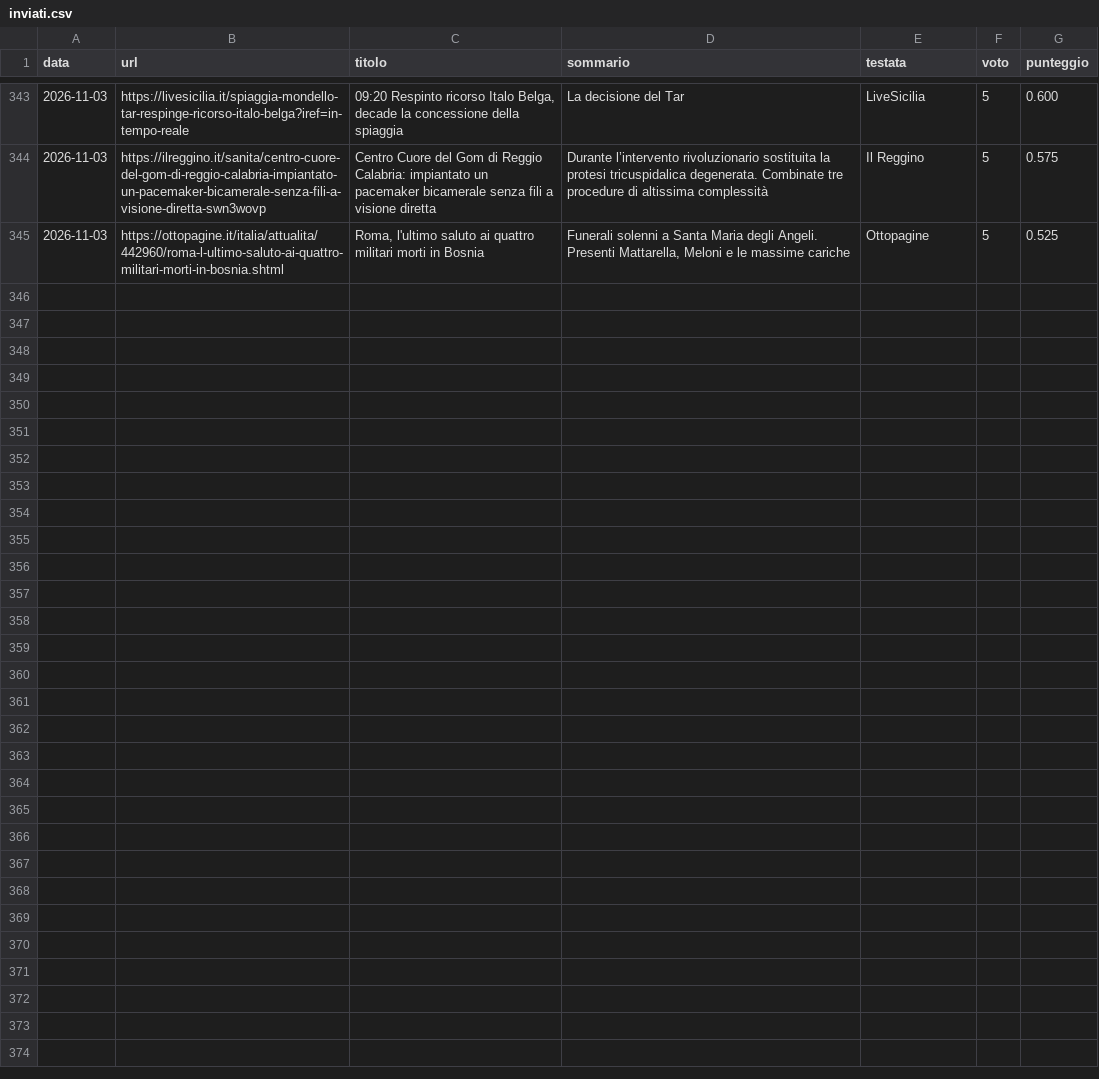
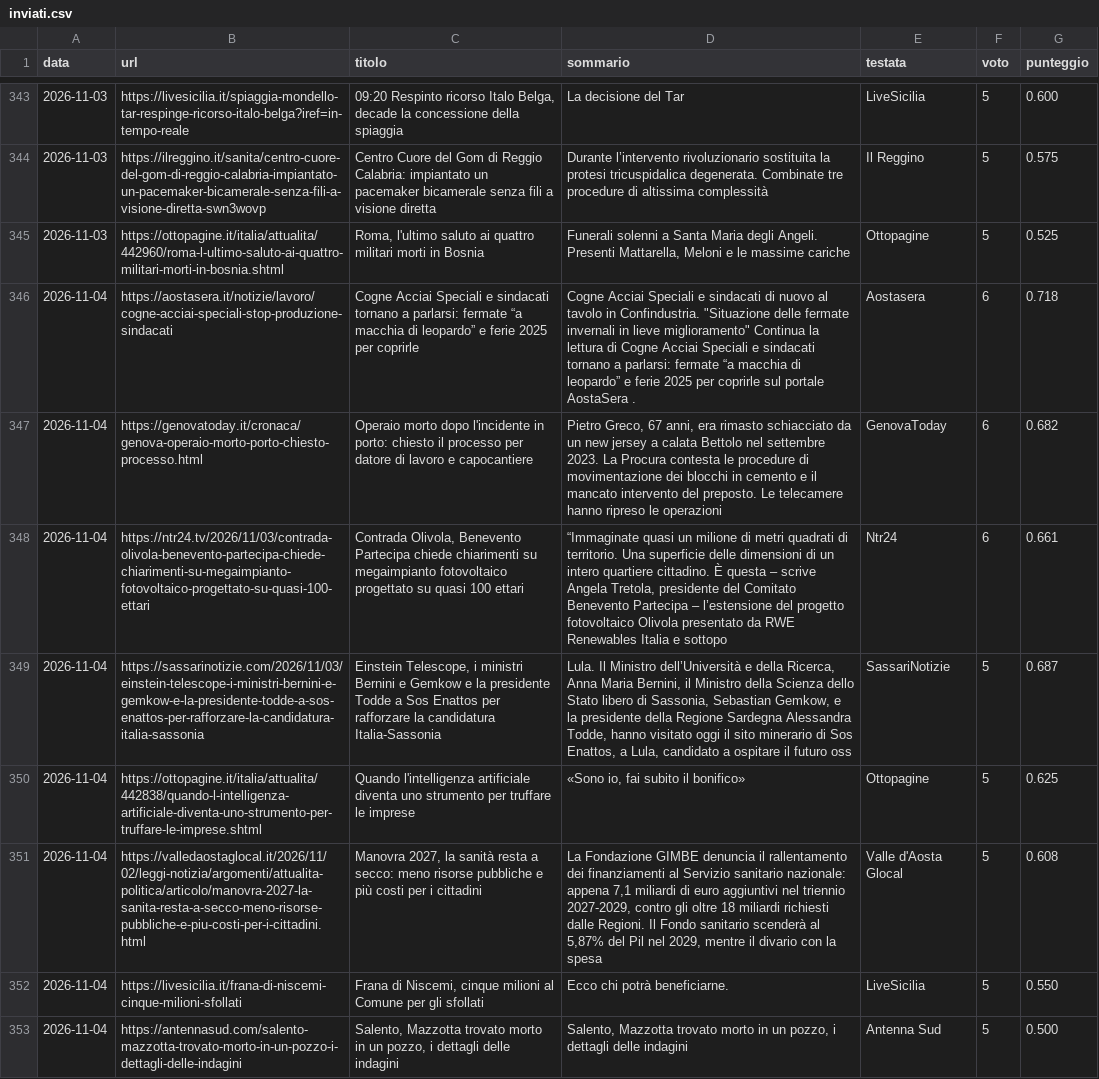
Before and after one commit to francescocosta21/monitor-locale-italia, a CSV file: data/inviati.csv, drawn as a sheet; only a part is shown, gaps mark what is left out; the diff names each change by its address in the sheet, - before the commit and + after, or states it on an @@ line.

```diff
--- a/data/inviati.csv
+++ b/data/inviati.csv
+row 346: 2026-11-04 | https://aostasera.it/notizie/lavoro/cogne-acciai-speciali-stop-produzione-sindacati | Cogne Acciai Speciali e sindacati tornano a parlarsi: fermate “a macchia di leopardo” e ferie 2025 per coprirle | Cogne Acciai Speciali e sindacati di nuovo al tavolo in Confindustria. "Situazione delle fermate invernali in lieve miglioramento" Continua la lettura di Cogne Acciai Speciali e sindacati tornano a parlarsi: fermate “a macchia di leopardo” e ferie 2025 per coprirle sul portale AostaSera . | Aostasera | 6 | 0.718
+row 347: 2026-11-04 | https://genovatoday.it/cronaca/genova-operaio-morto-porto-chiesto-processo.html | Operaio morto dopo l'incidente in porto: chiesto il processo per datore di lavoro e capocantiere | Pietro Greco, 67 anni, era rimasto schiacciato da un new jersey a calata Bettolo nel settembre 2023. La Procura contesta le procedure di movimentazione dei blocchi in cemento e il mancato intervento del preposto. Le telecamere hanno ripreso le operazioni | GenovaToday | 6 | 0.682
+row 348: 2026-11-04 | https://ntr24.tv/2026/11/03/contrada-olivola-benevento-partecipa-chiede-chiarimenti-su-megaimpianto-fotovoltaico-progettato-su-quasi-100-ettari | Contrada Olivola, Benevento Partecipa chiede chiarimenti su megaimpianto fotovoltaico progettato su quasi 100 ettari | “Immaginate quasi un milione di metri quadrati di territorio. Una superficie delle dimensioni di un intero quartiere cittadino. È questa – scrive Angela Tretola, presidente del Comitato Benevento Partecipa – l’estensione del progetto fotovoltaico Olivola presentato da RWE Renewables Italia e sottopo | Ntr24 | 6 | 0.661
+row 349: 2026-11-04 | https://sassarinotizie.com/2026/11/03/einstein-telescope-i-ministri-bernini-e-gemkow-e-la-presidente-todde-a-sos-enattos-per-rafforzare-la-candidatura-italia-sassonia | Einstein Telescope, i ministri Bernini e Gemkow e la presidente Todde a Sos Enattos per rafforzare la candidatura Italia-Sassonia | Lula. Il Ministro dell’Università e della Ricerca, Anna Maria Bernini, il Ministro della Scienza dello Stato libero di Sassonia, Sebastian Gemkow, e la presidente della Regione Sardegna Alessandra Todde, hanno visitato oggi il sito minerario di Sos Enattos, a Lula, candidato a ospitare il futuro oss | SassariNotizie | 5 | 0.687
+row 350: 2026-11-04 | https://ottopagine.it/italia/attualita/442838/quando-l-intelligenza-artificiale-diventa-uno-strumento-per-truffare-le-imprese.shtml | Quando l'intelligenza artificiale diventa uno strumento per truffare le imprese | «Sono io, fai subito il bonifico» | Ottopagine | 5 | 0.625
+row 351: 2026-11-04 | https://valledaostaglocal.it/2026/11/02/leggi-notizia/argomenti/attualita-politica/articolo/manovra-2027-la-sanita-resta-a-secco-meno-risorse-pubbliche-e-piu-costi-per-i-cittadini.html | Manovra 2027, la sanità resta a secco: meno risorse pubbliche e più costi per i cittadini | La Fondazione GIMBE denuncia il rallentamento dei finanziamenti al Servizio sanitario nazionale: appena 7,1 miliardi di euro aggiuntivi nel triennio 2027-2029, contro gli oltre 18 miliardi richiesti dalle Regioni. Il Fondo sanitario scenderà al 5,87% del Pil nel 2029, mentre il divario con la spesa | Valle d'Aosta Glocal | 5 | 0.608
+row 352: 2026-11-04 | https://livesicilia.it/frana-di-niscemi-cinque-milioni-sfollati | Frana di Niscemi, cinque milioni al Comune per gli sfollati | Ecco chi potrà beneficiarne. | LiveSicilia | 5 | 0.550
+row 353: 2026-11-04 | https://antennasud.com/salento-mazzotta-trovato-morto-in-un-pozzo-i-dettagli-delle-indagini | Salento, Mazzotta trovato morto in un pozzo, i dettagli delle indagini | Salento, Mazzotta trovato morto in un pozzo, i dettagli delle indagini | Antenna Sud | 5 | 0.500
```
Also changed, not shown: 1 other file.
